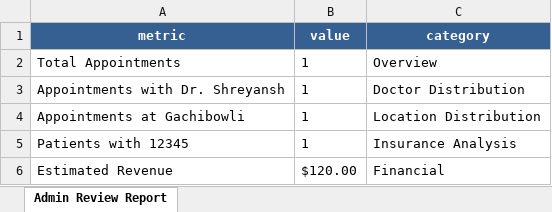
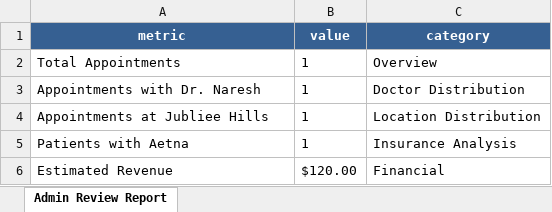
Before and after one commit to bhattershreyansh/AI-Medical-Scheduler, an Excel workbook: data/admin_review_report.xlsx, sheet Admin Review Report, drawn as a sheet; values as stored, in another font and other column widths than the file's, no borders; the diff names each change by its address in the sheet, - before the commit and + after, or states it on an @@ line.

```diff
--- a/data/admin_review_report.xlsx (sheet Admin Review Report)
+++ b/data/admin_review_report.xlsx (sheet Admin Review Report)
-A3 (metric): Appointments with Dr. Shreyansh
+A3 (metric): Appointments with Dr. Naresh
-A4 (metric): Appointments at Gachibowli
+A4 (metric): Appointments at Jubliee Hills
-A5 (metric): Patients with 12345
+A5 (metric): Patients with Aetna
```
Also changed, not shown: data/appointments.xlsx, data/doctors_schedule.xlsx, 6 other files.
